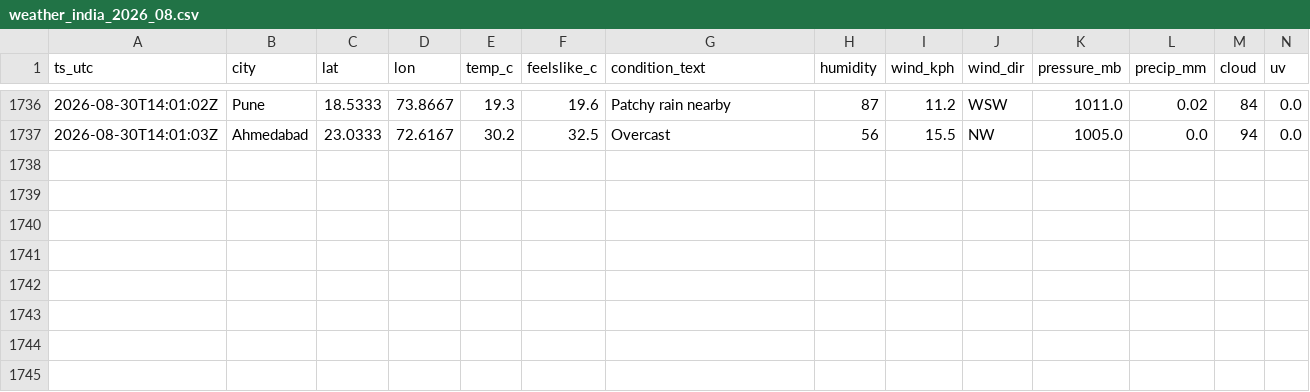
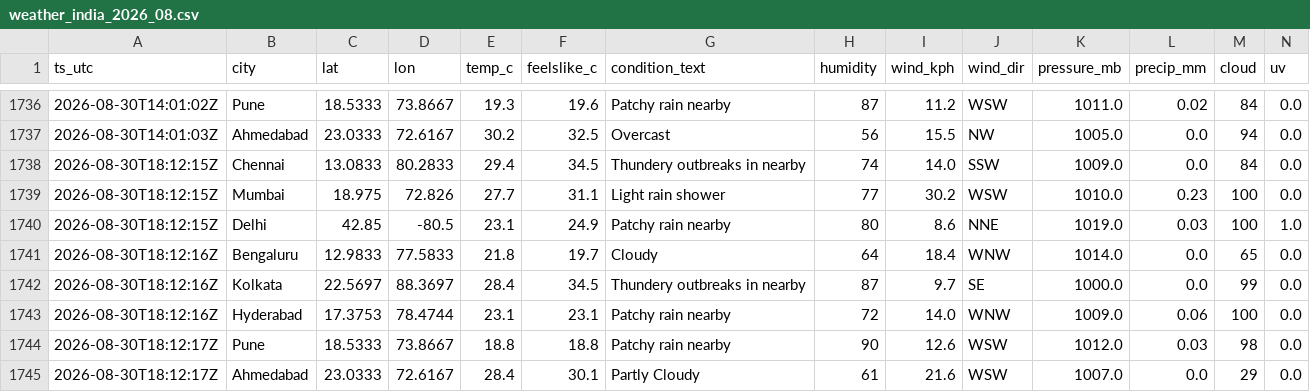
Before and after one commit to anwarmohammedbasha/weather-api-fetch, a CSV file: data/weather_india_2026_08.csv, drawn as a sheet; only a part is shown, gaps mark what is left out; rows hold the shown columns only; the diff names each change by its address in the sheet, - before the commit and + after, or states it on an @@ line.

```diff
--- a/data/weather_india_2026_08.csv
+++ b/data/weather_india_2026_08.csv
+row 1738: 2026-08-30T18:12:15Z | Chennai | 13.0833 | 80.2833 | 29.4 | 34.5 | Thundery outbreaks in nearby | 74 | 14.0 | SSW | 1009.0 | 0.0 | 84 | 0.0
+row 1739: 2026-08-30T18:12:15Z | Mumbai | 18.975 | 72.826 | 27.7 | 31.1 | Light rain shower | 77 | 30.2 | WSW | 1010.0 | 0.23 | 100 | 0.0
+row 1740: 2026-08-30T18:12:15Z | Delhi | 42.85 | -80.5 | 23.1 | 24.9 | Patchy rain nearby | 80 | 8.6 | NNE | 1019.0 | 0.03 | 100 | 1.0
+row 1741: 2026-08-30T18:12:16Z | Bengaluru | 12.9833 | 77.5833 | 21.8 | 19.7 | Cloudy | 64 | 18.4 | WNW | 1014.0 | 0.0 | 65 | 0.0
+row 1742: 2026-08-30T18:12:16Z | Kolkata | 22.5697 | 88.3697 | 28.4 | 34.5 | Thundery outbreaks in nearby | 87 | 9.7 | SE | 1000.0 | 0.0 | 99 | 0.0
+row 1743: 2026-08-30T18:12:16Z | Hyderabad | 17.3753 | 78.4744 | 23.1 | 23.1 | Patchy rain nearby | 72 | 14.0 | WNW | 1009.0 | 0.06 | 100 | 0.0
+row 1744: 2026-08-30T18:12:17Z | Pune | 18.5333 | 73.8667 | 18.8 | 18.8 | Patchy rain nearby | 90 | 12.6 | WSW | 1012.0 | 0.03 | 98 | 0.0
+row 1745: 2026-08-30T18:12:17Z | Ahmedabad | 23.0333 | 72.6167 | 28.4 | 30.1 | Partly Cloudy | 61 | 21.6 | WSW | 1007.0 | 0.0 | 29 | 0.0
```
Also changed, not shown: 8 other files.
